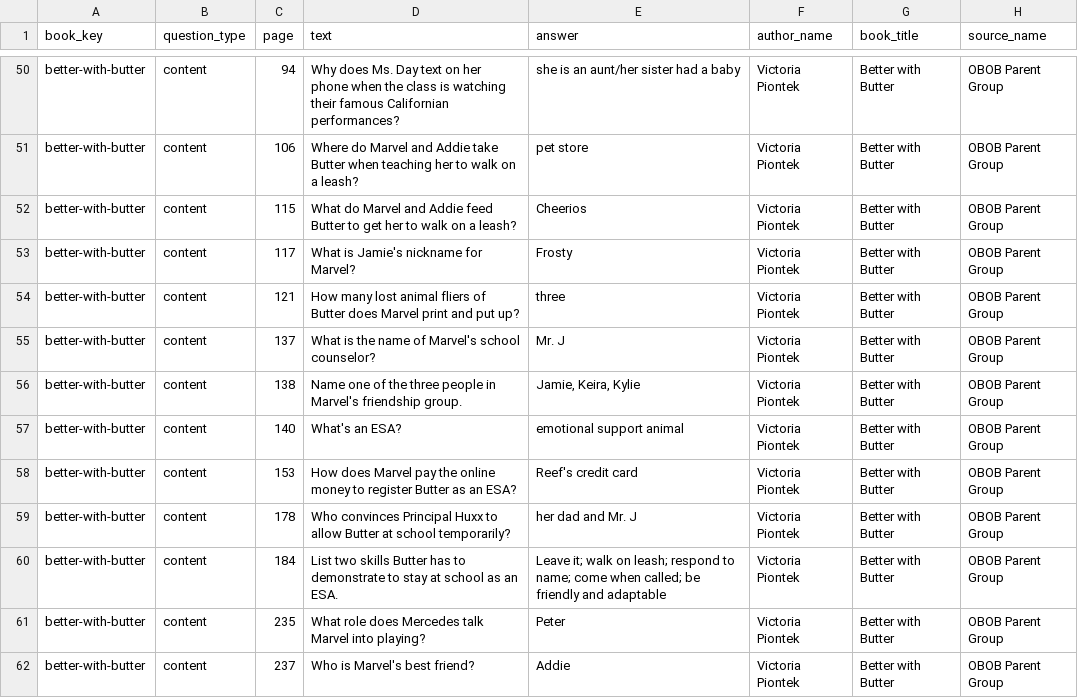
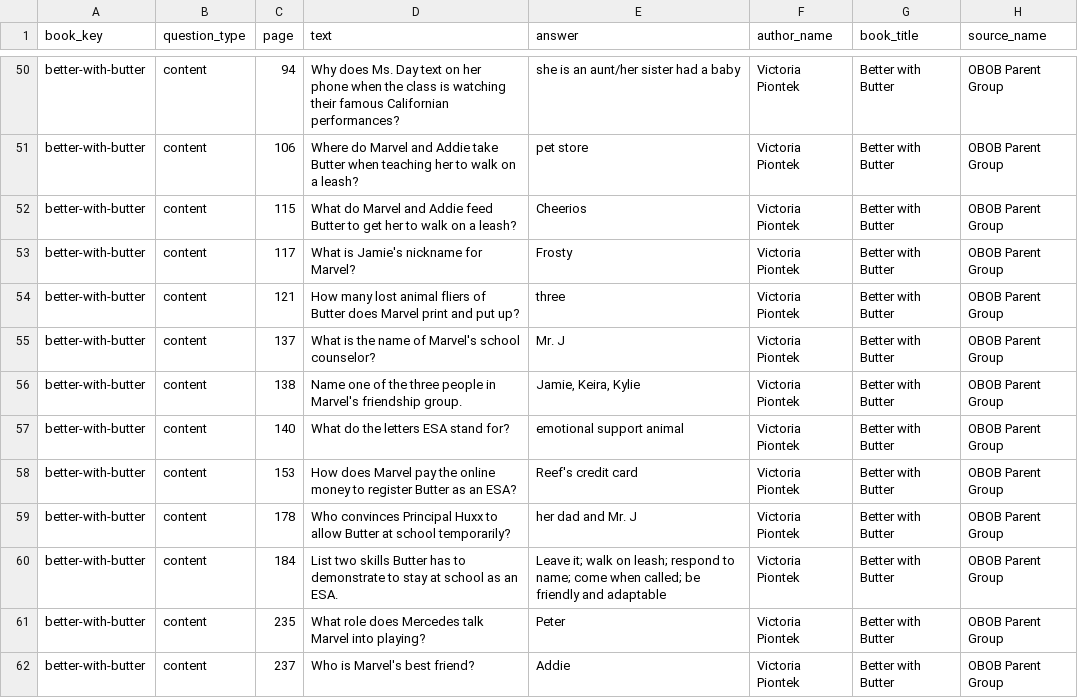
Before and after one commit to brianellin/obob-nextjs, a CSV file: public/exports/2025-2026/3-5/better-with-butter-2025-2026-3-5.csv, drawn as a sheet; only a part is shown, gaps mark what is left out.

```diff
--- a/public/exports/2025-2026/3-5/better-with-butter-2025-2026-3-5.csv
+++ b/public/exports/2025-2026/3-5/better-with-butter-2025-2026-3-5.csv
@@ -56,3 +56,3 @@ better-with-butter,content,137,What is the name of Marvel's school counselor?,Mr
 better-with-butter,content,138,Name one of the three people in Marvel's friendship group.,"Jamie, Keira, Kylie",Victoria Piontek,Better with Butter,OBOB Parent Group
-better-with-butter,content,140,What's an ESA?,emotional support animal,Victoria Piontek,Better with Butter,OBOB Parent Group
+better-with-butter,content,140,What do the letters ESA stand for?,emotional support animal,Victoria Piontek,Better with Butter,OBOB Parent Group
 better-with-butter,content,153,How does Marvel pay the online money to register Butter as an ESA?,Reef's credit card,Victoria Piontek,Better with Butter,OBOB Parent Group
```
Also changed, not shown: public/exports/2025-2026/3-5/finding-langston-2025-2026-3-5.csv, public/exports/2025-2026/3-5/obob-2025-2026-3-5-all-questions.csv, 16 other files.
